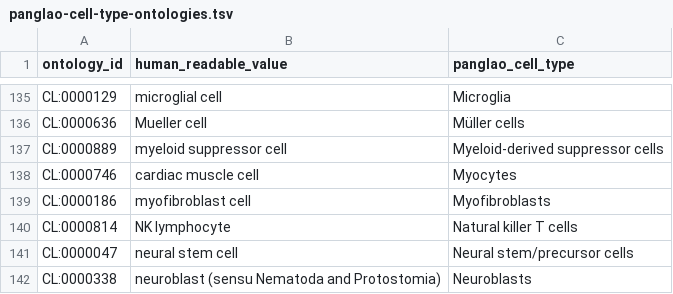
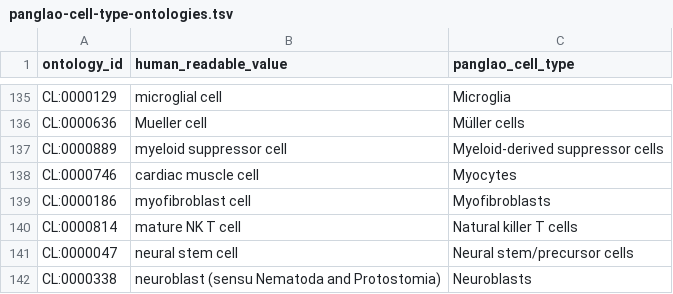
Before and after one commit to AlexsLemonade/OpenScPCA-analysis, a TSV file: analyses/cell-type-consensus/references/panglao-cell-type-ontologies.tsv, drawn as a sheet; only a part is shown, gaps mark what is left out.

```diff
--- a/analyses/cell-type-consensus/references/panglao-cell-type-ontologies.tsv
+++ b/analyses/cell-type-consensus/references/panglao-cell-type-ontologies.tsv
@@ -139,3 +139,3 @@ CL:0000746	cardiac muscle cell	Myocytes
 CL:0000186	myofibroblast cell	Myofibroblasts
-CL:0000814	NK lymphocyte	Natural killer T cells
+CL:0000814	mature NK T cell	Natural killer T cells
 CL:0000047	neural stem cell	Neural stem/precursor cells
```
Also changed, not shown: analyses/cell-type-consensus/references/consensus-cell-type-reference.tsv.
